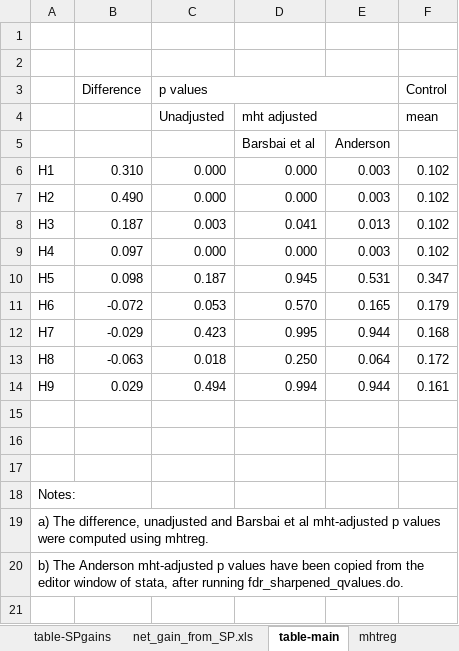
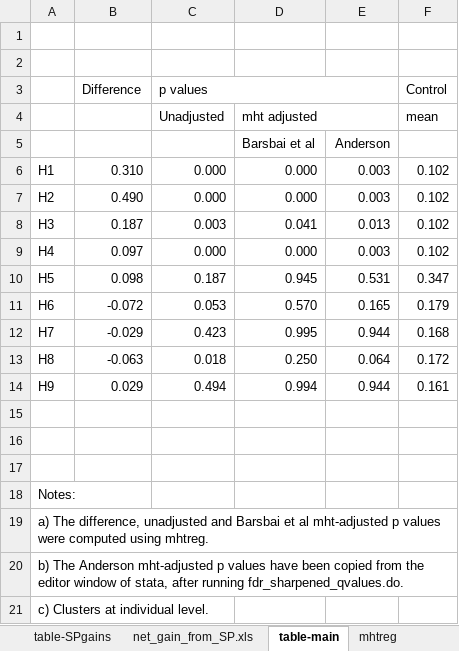
Before and after one commit to alforteza/weakening-checks-and-balances, an Excel workbook: Weakening-CB-Experiment-TABLES.xlsx, sheet table-main, drawn as a sheet; values as stored, in another font and other column widths than the file's, no borders; the diff names each change by its address in the sheet, - before the commit and + after, or states it on an @@ line.

```diff
--- a/Weakening-CB-Experiment-TABLES.xlsx (sheet table-main)
+++ b/Weakening-CB-Experiment-TABLES.xlsx (sheet table-main)
+row 21: c) Clusters at individual level.
```
Also changed, not shown: sheet mhtreg, other sheet tabs.
